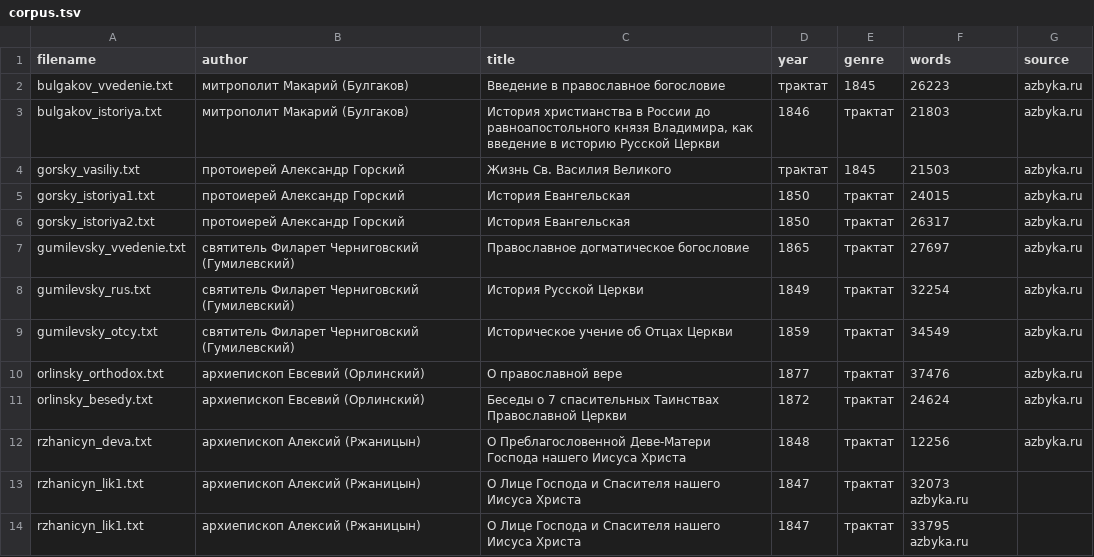
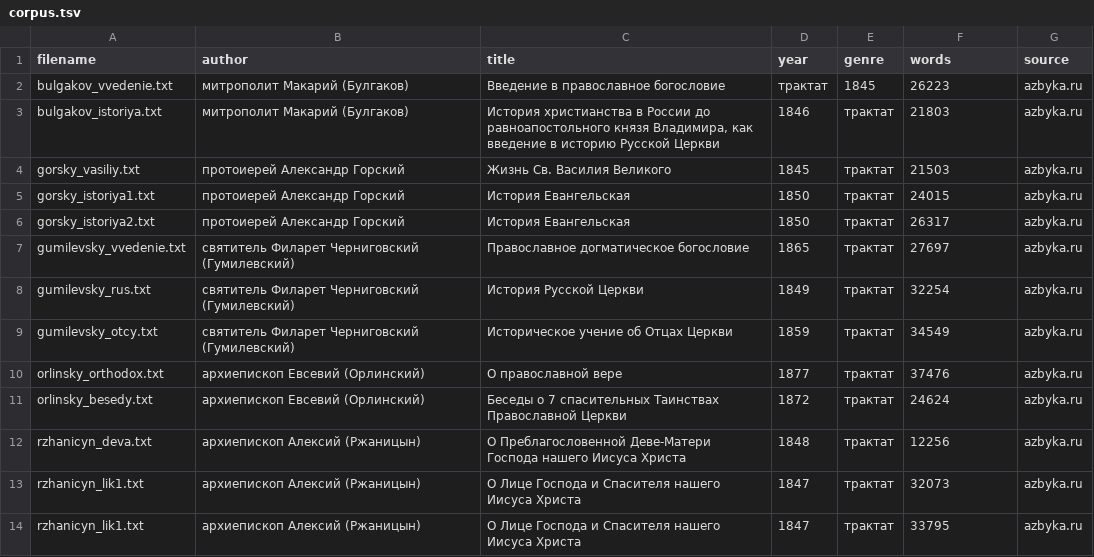
Before and after one commit to nevmenandr/RSD, a TSV file: author/nonfiction/science/theology/corpus.tsv, drawn as a sheet.

```diff
--- a/author/nonfiction/science/theology/corpus.tsv
+++ b/author/nonfiction/science/theology/corpus.tsv
@@ -3,3 +3,3 @@ bulgakov_vvedenie.txt	митрополит Макарий (Булгаков)	В
 bulgakov_istoriya.txt	митрополит Макарий (Булгаков)	История христианства в России до равноапостольного князя Владимира, как введение в историю Русской Церкви	1846	трактат	21803	azbyka.ru
-gorsky_vasiliy.txt	протоиерей Александр Горский	Жизнь Св. Василия Великого	трактат	1845	21503	azbyka.ru
+gorsky_vasiliy.txt	протоиерей Александр Горский	Жизнь Св. Василия Великого	1845	трактат	21503	azbyka.ru
 gorsky_istoriya1.txt	протоиерей Александр Горский	История Евангельская	1850	трактат	24015	azbyka.ru
@@ -12,3 +12,3 @@ orlinsky_besedy.txt	архиепископ Евсевий (Орлинский)
 rzhanicyn_deva.txt	архиепископ Алексий (Ржаницын)	О Преблагословенной Деве-Матери Господа нашего Иисуса Христа	1848	трактат	12256	azbyka.ru
-rzhanicyn_lik1.txt	архиепископ Алексий (Ржаницын)	О Лице Господа и Спасителя нашего Иисуса Христа	1847	трактат	32073 azbyka.ru
-rzhanicyn_lik1.txt	архиепископ Алексий (Ржаницын)	О Лице Господа и Спасителя нашего Иисуса Христа	1847	трактат	33795 azbyka.ru
+rzhanicyn_lik1.txt	архиепископ Алексий (Ржаницын)	О Лице Господа и Спасителя нашего Иисуса Христа	1847	трактат	32073	azbyka.ru
+rzhanicyn_lik1.txt	архиепископ Алексий (Ржаницын)	О Лице Господа и Спасителя нашего Иисуса Христа	1847	трактат	33795	azbyka.ru
```
Also changed, not shown: 37 other files.
